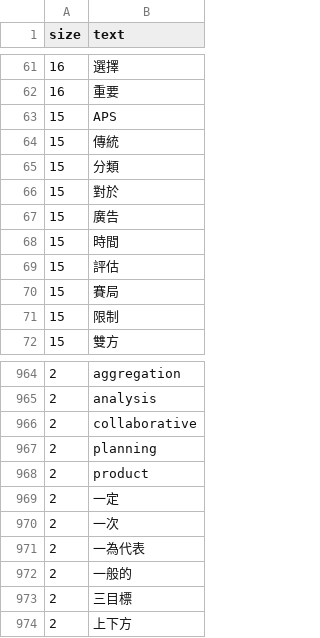
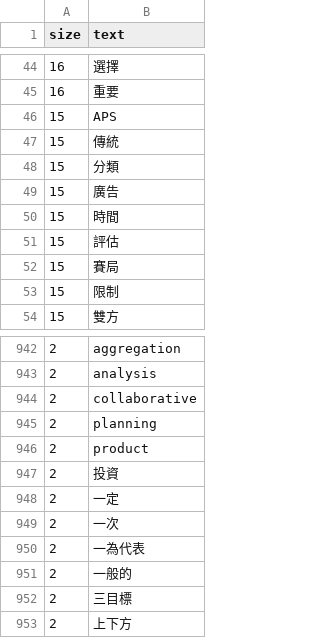
Before and after one commit to aa002868/pdata, a CSV file: ChingShihTsou.csv, drawn as a sheet; only a part is shown, gaps mark what is left out; the diff covers the shown part only.

```diff
--- a/ChingShihTsou.csv
+++ b/ChingShihTsou.csv
@@ -65,3 +48,2 @@
 15,分類
-15,對於
 15,廣告
@@ -968,2 +946,3 @@
 2,product
+2,投資
 2,一定
```
Also changed, not shown: 2 added rows, 23 removed rows and 2 edited cells elsewhere in this file.
